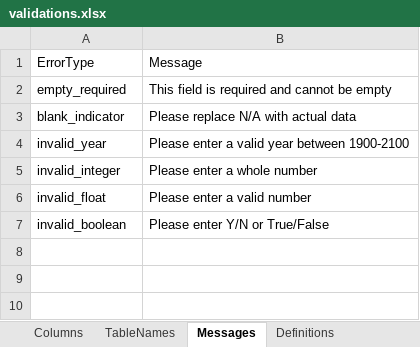
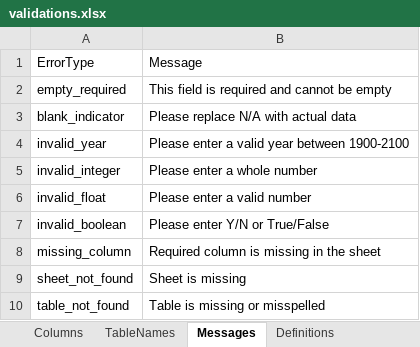
Before and after one commit to lalle16/Lreposhare, an Excel workbook: streamlit_app/validations.xlsx, sheet Messages, drawn as a sheet; values as stored, in another font and other column widths than the file's, no borders; the diff names each change by its address in the sheet, - before the commit and + after, or states it on an @@ line.

```diff
--- a/streamlit_app/validations.xlsx (sheet Messages)
+++ b/streamlit_app/validations.xlsx (sheet Messages)
+row 8: missing_column | Required column is missing in the sheet
+row 9: sheet_not_found | Sheet is missing
+row 10: table_not_found | Table is missing or misspelled
```
Also changed, not shown: sheet Columns, sheet TableNames, 6 other files.
